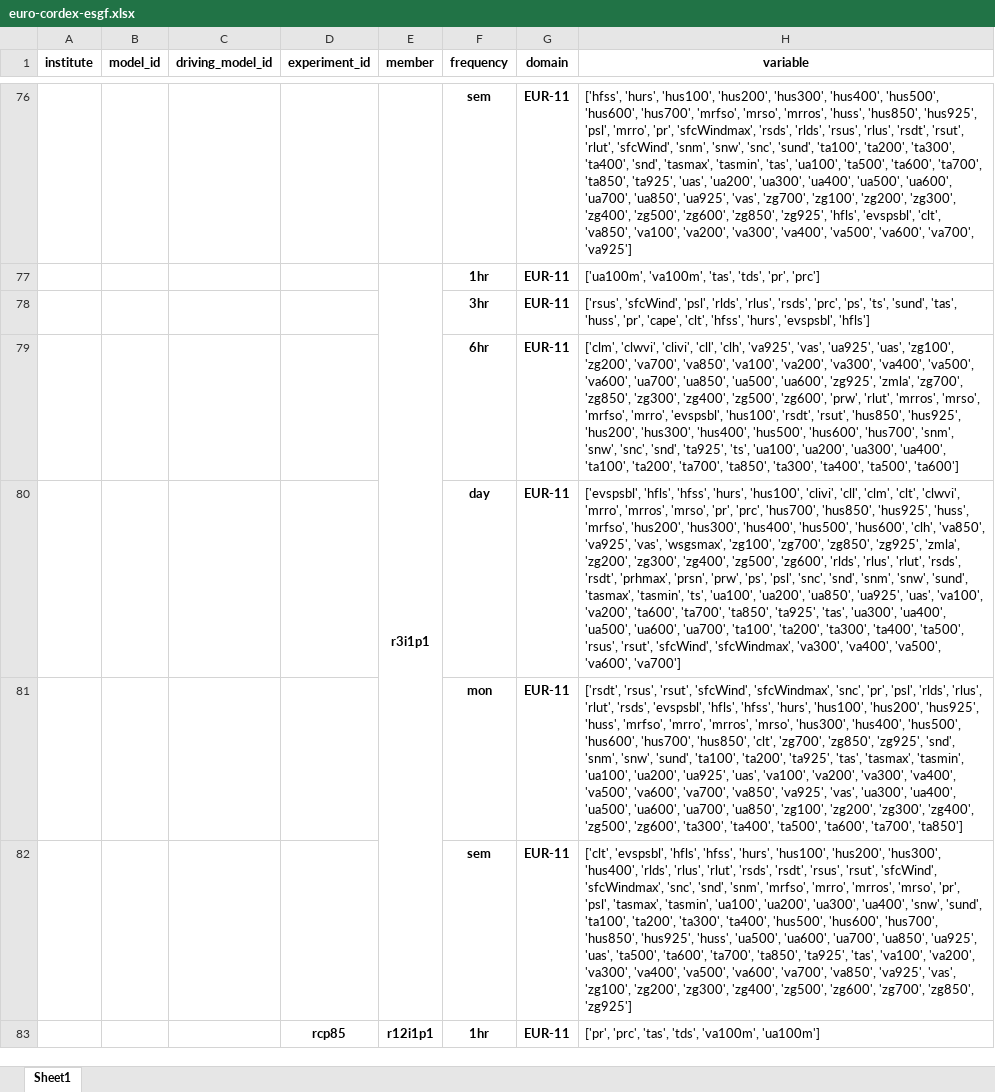
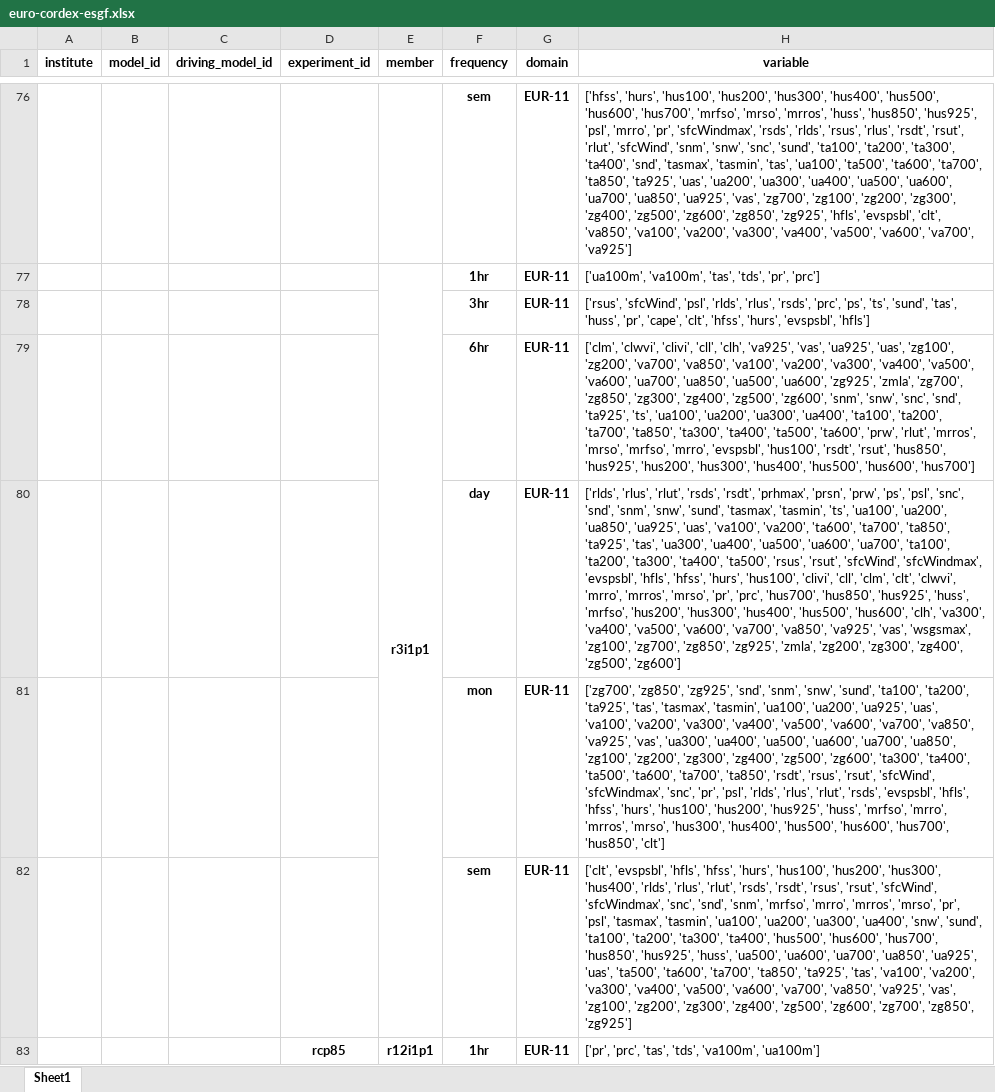
Before and after one commit to euro-cordex/tables, an Excel workbook: esgf/euro-cordex-esgf.xlsx, sheet Sheet1, drawn as a sheet; only a part is shown, gaps mark what is left out; values as stored, in another font and other column widths than the file's, no borders; the diff names each change by its address in the sheet, - before the commit and + after, or states it on an @@ line.

Commit message:
upates of esgf table

```diff
--- a/esgf/euro-cordex-esgf.xlsx (sheet Sheet1)
+++ b/esgf/euro-cordex-esgf.xlsx (sheet Sheet1)
-H79 (variable): …'zg500', 'zg600', 'prw', 'rlut', 'mrros', 'mrso', 'mrfso', 'mrro', 'evspsbl', 'hus100', 'rsdt', 'rsut', 'hus850', 'hus925', 'hus200', 'hus300', 'hus400', 'hus500', 'hus600', 'hus700', 'snm', 'snw', 'snc', 'snd', 'ta925', 'ts', 'ua100', 'ua200', 'ua300', 'ua400', 'ta100', 'ta200', 'ta700', 'ta850', 'ta300', 'ta400', 'ta500', 'ta600']
+H79 (variable): …'zg500', 'zg600', 'snm', 'snw', 'snc', 'snd', 'ta925', 'ts', 'ua100', 'ua200', 'ua300', 'ua400', 'ta100', 'ta200', 'ta700', 'ta850', 'ta300', 'ta400', 'ta500', 'ta600', 'prw', 'rlut', 'mrros', 'mrso', 'mrfso', 'mrro', 'evspsbl', 'hus100', 'rsdt', 'rsut', 'hus850', 'hus925', 'hus200', 'hus300', 'hus400', 'hus500', 'hus600', 'hus700']
-H80 (variable): ['evspsbl', 'hfls', 'hfss', 'hurs', 'hus100', 'clivi', 'cll', 'clm', 'clt', 'clwvi', 'mrro', 'mrros', 'mrso', 'pr', 'prc', 'hus700', 'hus850', 'hus925', 'huss', 'mrfso', 'hus200', 'hus300', 'hus400', 'hus500', 'hus600', 'clh', 'va850', 'va925', 'vas', 'wsgsmax', 'zg100', 'zg700', 'zg850', 'zg925', 'zmla', 'zg200', 'zg300', 'zg400', 'zg500', 'zg600', 'rlds', 'rlus', 'rlut', 'rsds', 'rsdt', 'prhmax', 'prsn', 'prw', 'ps', 'psl', 'snc', 'snd', 'snm', 'snw', 'sund', 'tasmax', 'tasmin', 'ts', 'ua100', 'ua200', 'ua850', 'ua925', 'uas', 'va100', 'va200', 'ta600', 'ta700', 'ta850', 'ta925', 'tas', 'ua300', 'ua400', 'ua500', 'ua600', 'ua700', 'ta100', 'ta200', 'ta300', 'ta400', 'ta500', 'rsus', 'rsut', 'sfcWind', 'sfcWindmax', 'va300', 'va400', 'va500', 'va600', 'va700']
+H80 (variable): ['rlds', 'rlus', 'rlut', 'rsds', 'rsdt', 'prhmax', 'prsn', 'prw', 'ps', 'psl', 'snc', 'snd', 'snm', 'snw', 'sund', 'tasmax', 'tasmin', 'ts', 'ua100', 'ua200', 'ua850', 'ua925', 'uas', 'va100', 'va200', 'ta600', 'ta700', 'ta850', 'ta925', 'tas', 'ua300', 'ua400', 'ua500', 'ua600', 'ua700', 'ta100', 'ta200', 'ta300', 'ta400', 'ta500', 'rsus', 'rsut', 'sfcWind', 'sfcWindmax', 'evspsbl', 'hfls', 'hfss', 'hurs', 'hus100', 'clivi', 'cll', 'clm', 'clt', 'clwvi', 'mrro', 'mrros', 'mrso', 'pr', 'prc', 'hus700', 'hus850', 'hus925', 'huss', 'mrfso', 'hus200', 'hus300', 'hus400', 'hus500', 'hus600', 'clh', 'va300', 'va400', 'va500', 'va600', 'va700', 'va850', 'va925', 'vas', 'wsgsmax', 'zg100', 'zg700', 'zg850', 'zg925', 'zmla', 'zg200', 'zg300', 'zg400', 'zg500', 'zg600']
-H81 (variable): ['rsdt', 'rsus', 'rsut', 'sfcWind', 'sfcWindmax', 'snc', 'pr', 'psl', 'rlds', 'rlus', 'rlut', 'rsds', 'evspsbl', 'hfls', 'hfss', 'hurs', 'hus100', 'hus200', 'hus925', 'huss', 'mrfso', 'mrro', 'mrros', 'mrso', 'hus300', 'hus400', 'hus500', 'hus600', 'hus700', 'hus850', 'clt', 'zg700', 'zg850', 'zg925', 'snd', 'snm', 'snw', 'sund', 'ta100', 'ta200', 'ta925', 'tas', 'tasmax', 'tasmin', 'ua100', 'ua200', 'ua925', 'uas', 'va100', 'va200', 'va300', 'va400', 'va500', 'va600', 'va700', 'va850', 'va925', 'vas', 'ua300', 'ua400', 'ua500', 'ua600', 'ua700', 'ua850', 'zg100', 'zg200', 'zg300', 'zg400', 'zg500', 'zg600', 'ta300', 'ta400', 'ta500', 'ta600', 'ta700', 'ta850']
+H81 (variable): ['zg700', 'zg850', 'zg925', 'snd', 'snm', 'snw', 'sund', 'ta100', 'ta200', 'ta925', 'tas', 'tasmax', 'tasmin', 'ua100', 'ua200', 'ua925', 'uas', 'va100', 'va200', 'va300', 'va400', 'va500', 'va600', 'va700', 'va850', 'va925', 'vas', 'ua300', 'ua400', 'ua500', 'ua600', 'ua700', 'ua850', 'zg100', 'zg200', 'zg300', 'zg400', 'zg500', 'zg600', 'ta300', 'ta400', 'ta500', 'ta600', 'ta700', 'ta850', 'rsdt', 'rsus', 'rsut', 'sfcWind', 'sfcWindmax', 'snc', 'pr', 'psl', 'rlds', 'rlus', 'rlut', 'rsds', 'evspsbl', 'hfls', 'hfss', 'hurs', 'hus100', 'hus200', 'hus925', 'huss', 'mrfso', 'mrro', 'mrros', 'mrso', 'hus300', 'hus400', 'hus500', 'hus600', 'hus700', 'hus850', 'clt']
```
Also changed, not shown: 1 other file.
